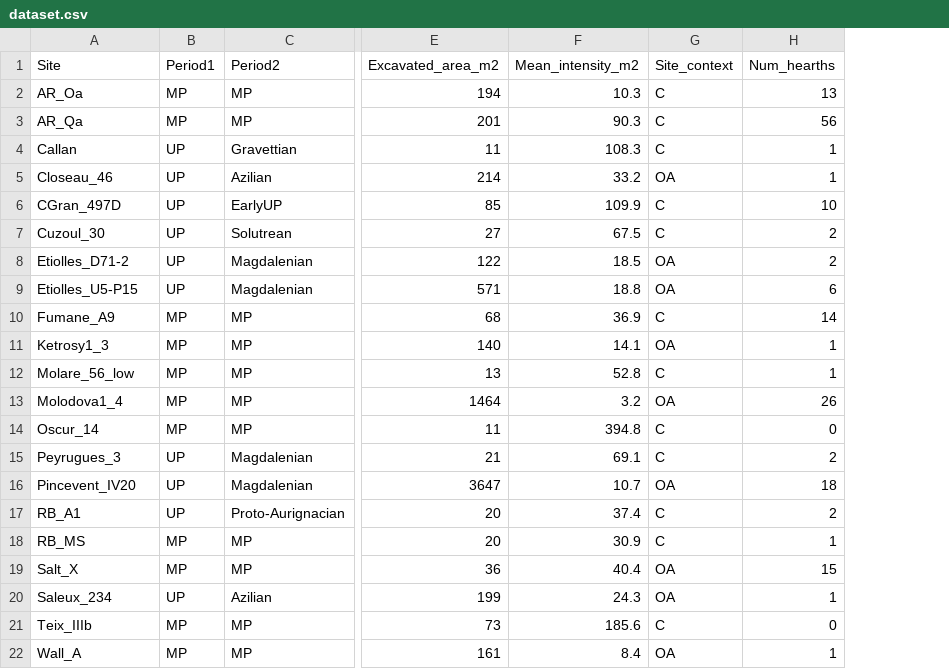
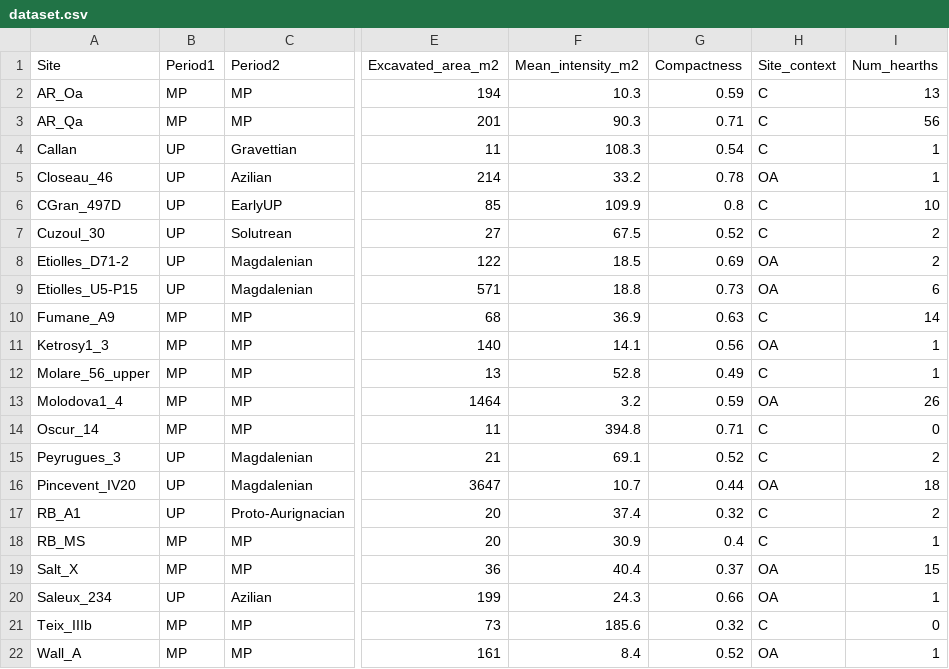
Before and after one commit to AMerino-Pelaz/SpatialClustering, a CSV file: data/dataset.csv, drawn as a sheet; only a part is shown, gaps mark what is left out; the diff names each change by its address in the sheet, - before the commit and + after, or states it on an @@ line.

Commit message:
Add files via upload

```diff
--- a/data/dataset.csv
+++ b/data/dataset.csv
+column G (Compactness), rows 2-22: 0.59 | 0.71 | 0.54 | 0.78 | 0.8 | 0.52 | 0.69 | 0.73 | 0.63 | 0.56 | 0.49 | 0.59 | 0.71 | 0.52 | 0.44 | 0.32 | 0.4 | 0.37 | 0.66 | 0.32 | 0.52
-A12 (Site): Molare_56_low
+A12 (Site): Molare_56_upper
```
